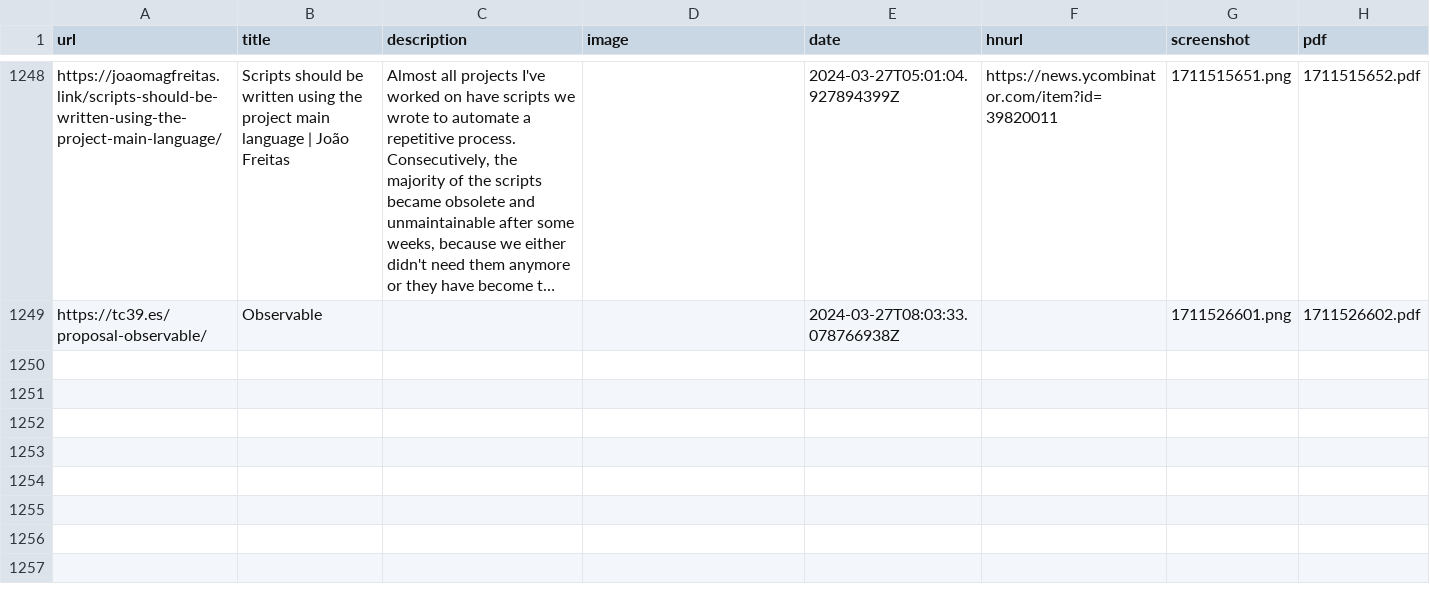
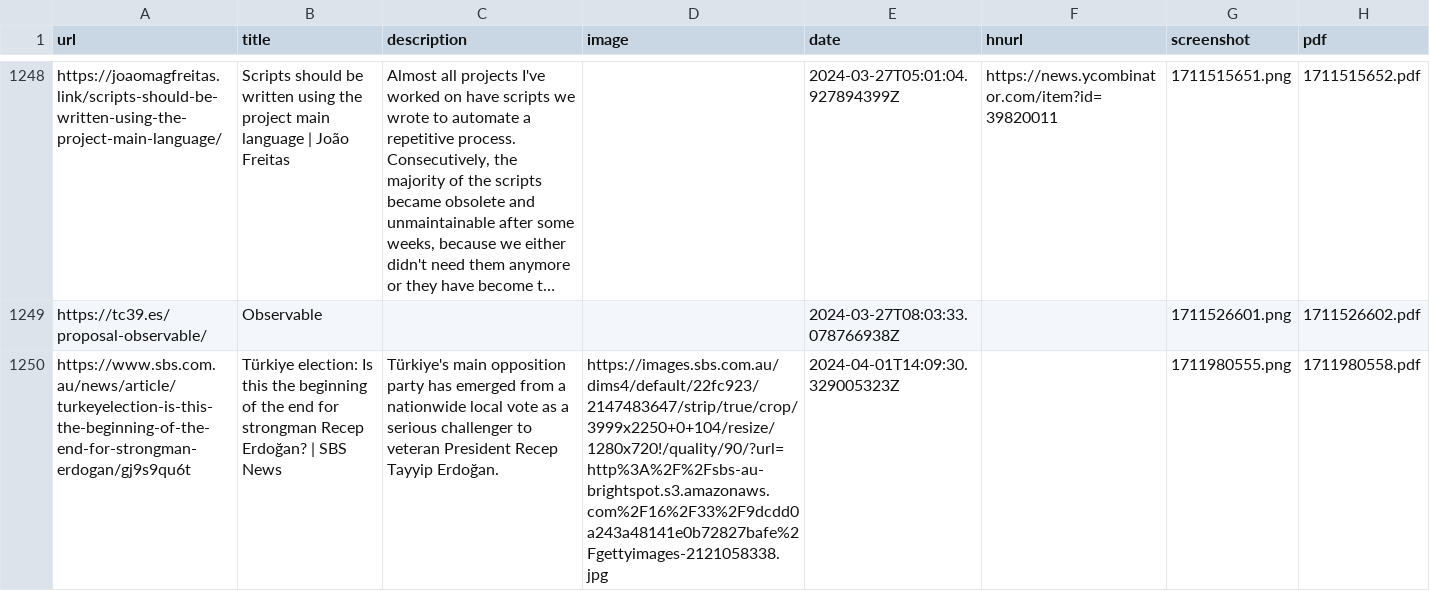
Before and after one commit to suryaatevellore/readingList, a CSV file: readingList.csv, drawn as a sheet; only a part is shown, gaps mark what is left out; long unchanged cells end in …; the diff names each change by its address in the sheet, - before the commit and + after, or states it on an @@ line.

Commit message:
Automated reading list update on Mon Apr  1 14:09:30 UTC 2024

```diff
--- a/readingList.csv
+++ b/readingList.csv
+row 1250: https://www.sbs.com.au/news/article/turkeyelection-is-this-the-beginning-of-the-end-for-strongman-erdogan/gj9s9qu6t | Türkiye election: Is this the beginning of the end for strongman Recep Erdoğan? | SBS News | Türkiye's main opposition party has emerged from a nationwide local vote as a serious challenger to veteran President Recep Tayyip Erdoğan. | https://images.sbs.com.au/dims4/default/22fc923/2147483647/strip/true/crop/3999x2250+0+104/resize/1280x720!/quality/90/?url=http%3A%2F%2Fsbs-au-brightspot.s3.amazonaws.com%2F16%2F33%2F9dcdd0a243a48141e0b72827bafe%2Fgettyimages-2121058338.jpg | 2024-04-01T14:09:30.329005323Z |  | 1711980555.png | 1711980558.pdf
```
Also changed, not shown: 2 other files.
